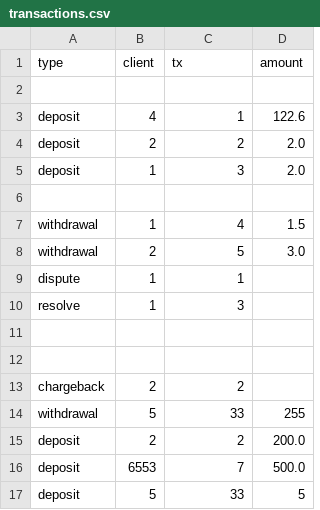
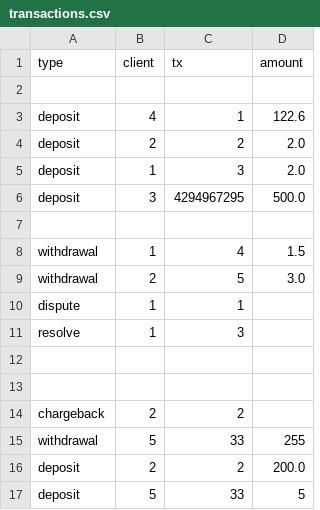
Before and after one commit to symon-storozhenko/Experiment, a CSV file: transactions.csv, drawn as a sheet; removed rows and columns are numbered as before the commit, all else as after; the diff names each change by its address in the sheet, - before the commit and + after, or states it on an @@ line.

Commit message:
added raise OverflowError for u32 trx_id type

```diff
--- a/transactions.csv
+++ b/transactions.csv
+row 6: deposit | 3 | 4294967295 | 500.0
-row 16: deposit | 6553 | 7 | 500.0
```
